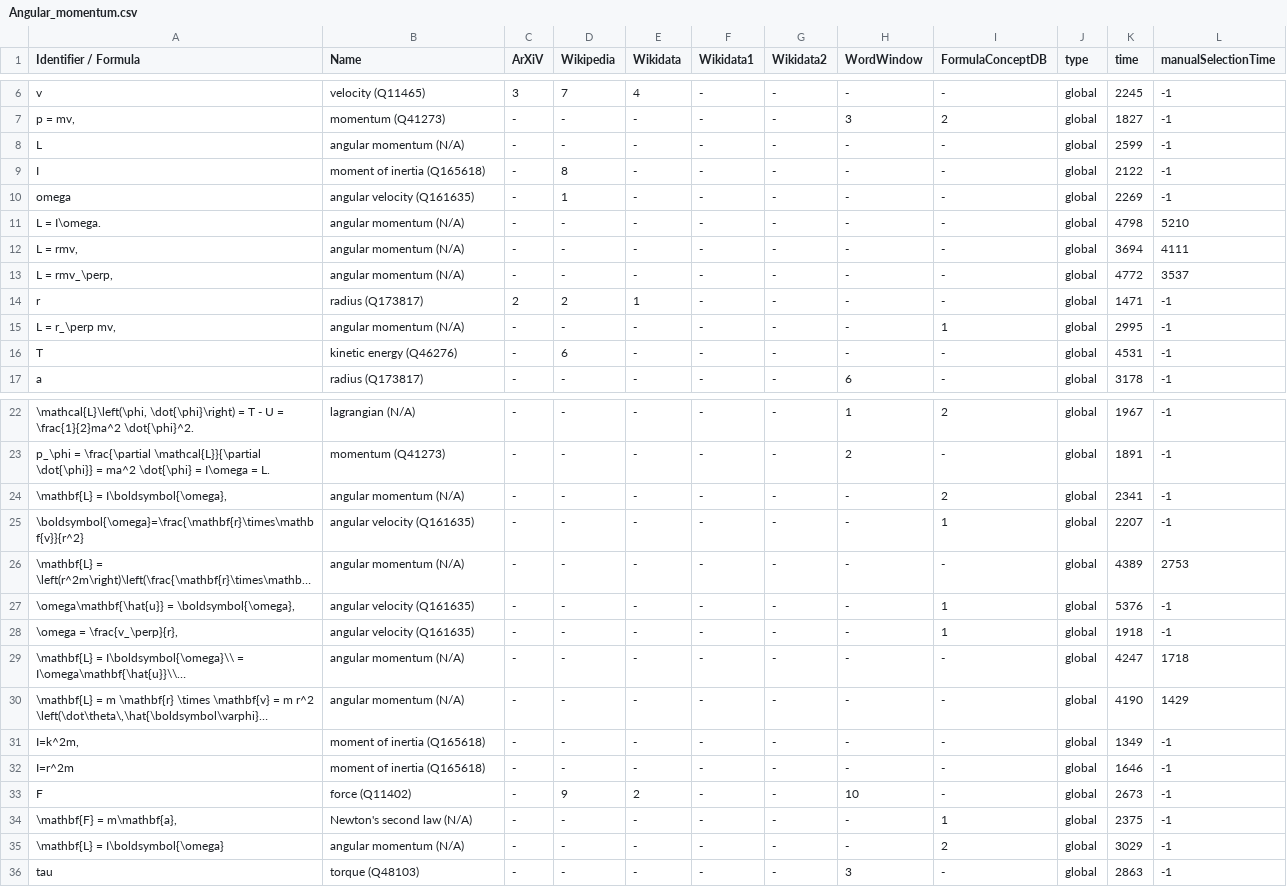
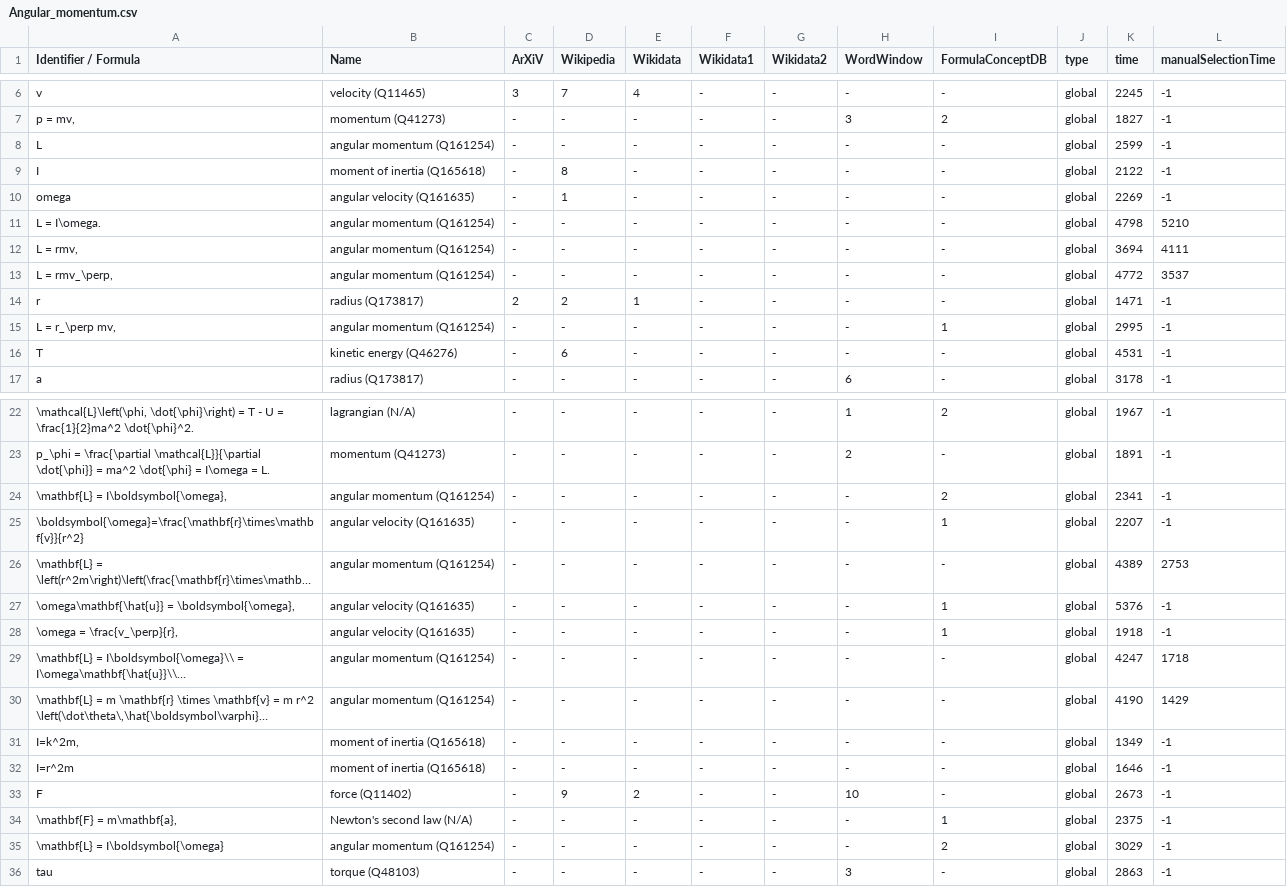
Before and after one commit to gipplab/dataAnnoMathTex, a CSV file: evaluation/Angular_momentum.csv, drawn as a sheet; only a part is shown, gaps mark what is left out; long unchanged cells end in …; the diff names each change by its address in the sheet, - before the commit and + after, or states it on an @@ line.

```diff
--- a/evaluation/Angular_momentum.csv
+++ b/evaluation/Angular_momentum.csv
-B8 (Name): angular momentum (N/A)
+B8 (Name): angular momentum (Q161254)
-B11:B13 (Name): angular momentum (N/A)
+B11:B13 (Name): angular momentum (Q161254)
-B15 (Name): angular momentum (N/A)
+B15 (Name): angular momentum (Q161254)
-B24 (Name): angular momentum (N/A)
+B24 (Name): angular momentum (Q161254)
-B26 (Name): angular momentum (N/A)
+B26 (Name): angular momentum (Q161254)
-B29:B30 (Name): angular momentum (N/A)
+B29:B30 (Name): angular momentum (Q161254)
-B35 (Name): angular momentum (N/A)
+B35 (Name): angular momentum (Q161254)
```
Also changed, not shown: evaluation/Angular_acceleration.csv, evaluation/Centripetal_force.csv, 14 other files.
